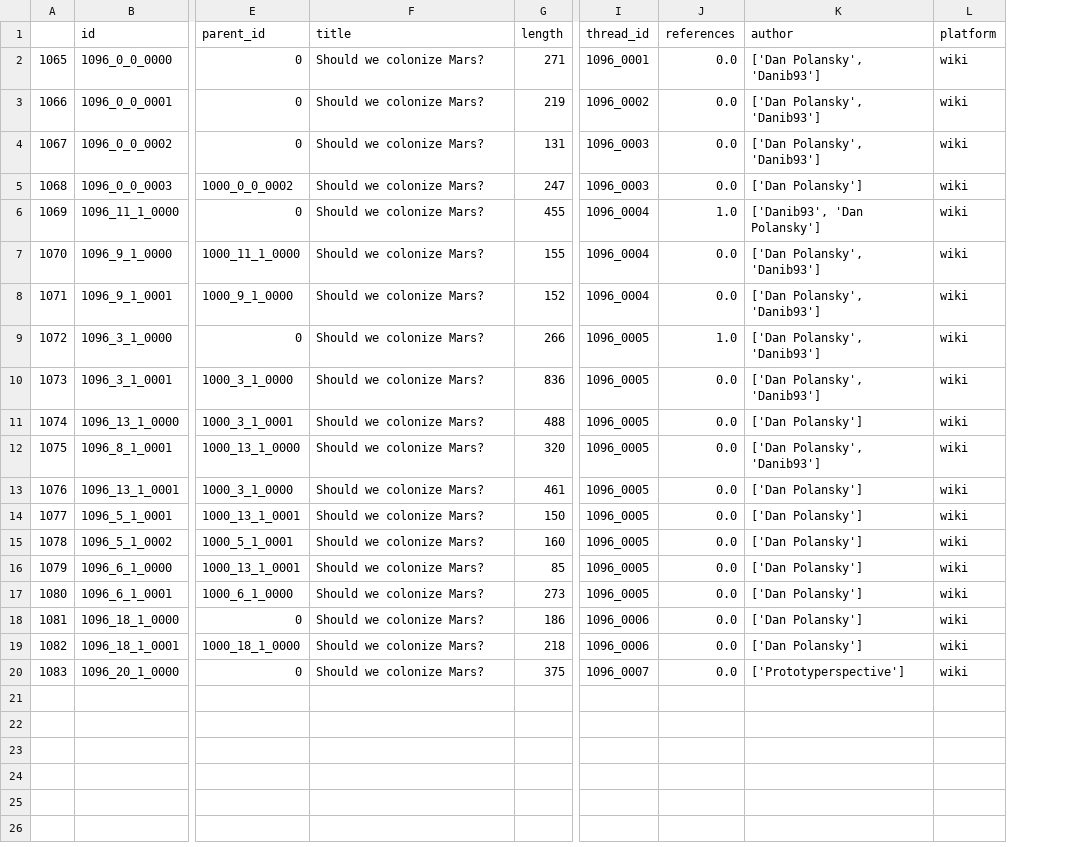
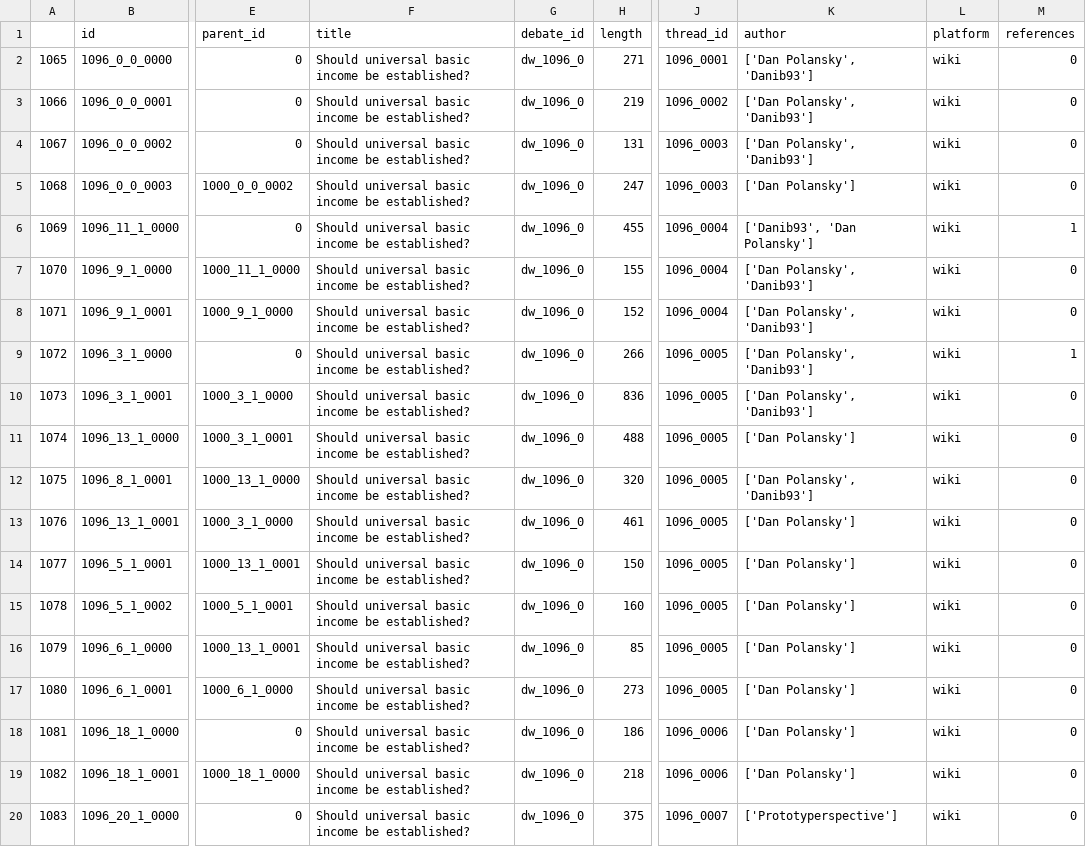
Before and after one commit to samvalli/debate-analysis, a CSV file: data/UBI_wiki.csv, drawn as a sheet; only a part is shown, gaps mark what is left out; removed rows and columns are numbered as before the commit, all else as after; the diff names each change by its address in the sheet, - before the commit and + after, or states it on an @@ line.

```diff
--- a/data/UBI_wiki.csv
+++ b/data/UBI_wiki.csv
+column G (debate_id), rows 2-20: all dw_1096_0
-column J (references), rows 2-20: 0.0 | 0.0 | 0.0 | 0.0 | 1.0 | 0.0 | 0.0 | 1.0 | 0.0 | 0.0 | 0.0 | 0.0 | 0.0 | 0.0 | 0.0 | 0.0 | 0.0 | 0.0 | 0.0
+column M (references), rows 2-20: 0 | 0 | 0 | 0 | 1 | 0 | 0 | 1 | 0 | 0 | 0 | 0 | 0 | 0 | 0 | 0 | 0 | 0 | 0
-F2:F20 (title): Should we colonize Mars?
+F2:F20 (title): Should universal basic income be established?
```
Also changed, not shown: data/UBI_cmv.csv, data/UBI_kialo.csv, 17 other files.
